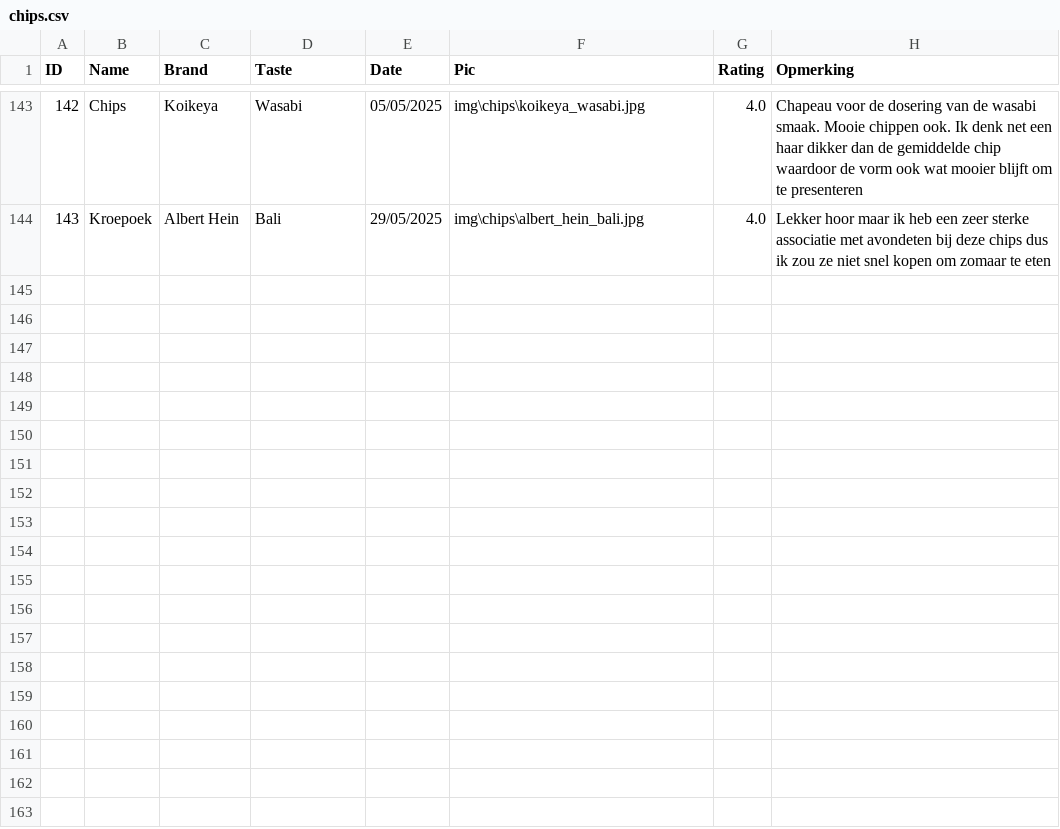
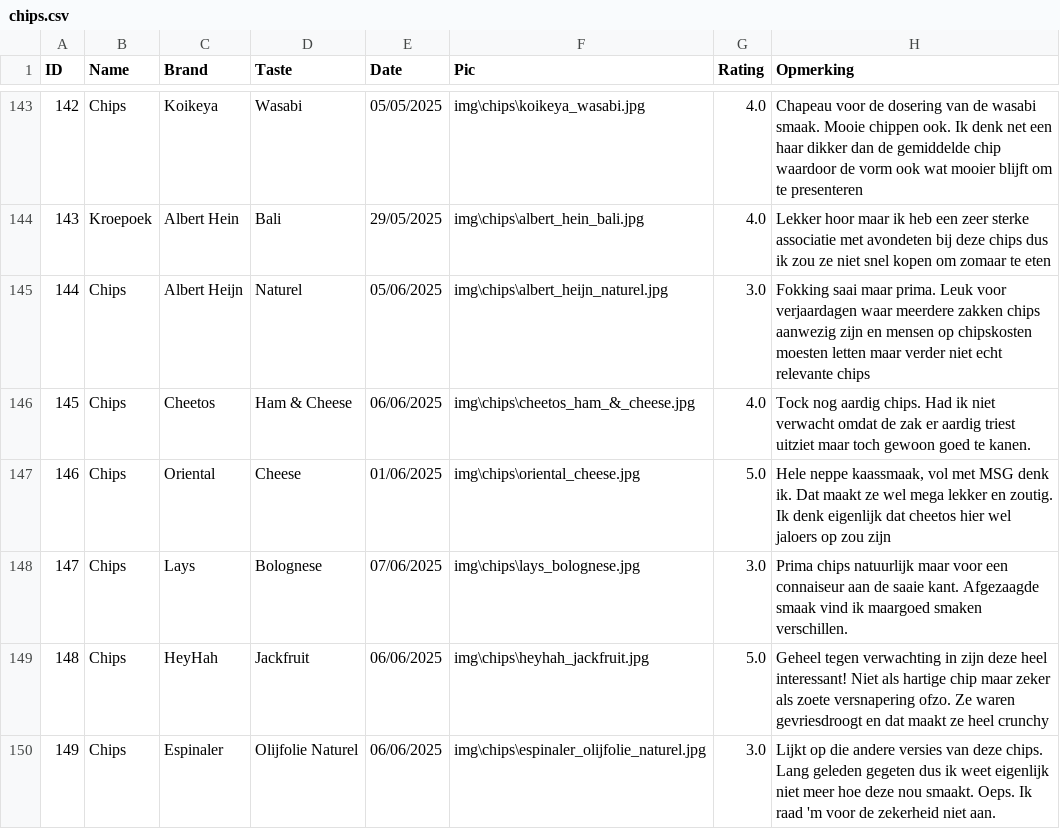
Before and after one commit to Thomasgerardu/static_thomasgerardu.github.io, a CSV file: chips.csv, drawn as a sheet; only a part is shown, gaps mark what is left out.

Commit message:
some extra chips

```diff
--- a/chips.csv
+++ b/chips.csv
@@ -144 +144,7 @@ ID,Name,Brand,Taste,Date,Pic,Rating,Opmerking
 143,Kroepoek,Albert Hein,Bali,29/05/2025,img\chips\albert_hein_bali.jpg,4.0,Lekker hoor maar ik heb een zeer sterke associatie met avondeten bij deze chips dus ik zou ze niet snel kopen om zomaar te eten
+144,Chips,Albert Heijn,Naturel,05/06/2025,img\chips\albert_heijn_naturel.jpg,3.0,Fokking saai maar prima. Leuk voor verjaardagen waar meerdere zakken chips aanwezig zijn en mensen op chipskosten moesten letten maar verder niet echt relevante chips
+145,Chips,Cheetos,Ham & Cheese,06/06/2025,img\chips\cheetos_ham_&_cheese.jpg,4.0,Tock nog aardig chips. Had ik niet verwacht omdat de zak er aardig triest uitziet maar toch gewoon goed te kanen.
+146,Chips,Oriental,Cheese,01/06/2025,img\chips\oriental_cheese.jpg,5.0,"Hele neppe kaassmaak, vol met MSG denk ik. Dat maakt ze wel mega lekker en zoutig. Ik denk eigenlijk dat cheetos hier wel jaloers op zou zijn"
+147,Chips,Lays,Bolognese,07/06/2025,img\chips\lays_bolognese.jpg,3.0,Prima chips natuurlijk maar voor een connaiseur aan de saaie kant. Afgezaagde smaak vind ik maargoed smaken verschillen.
+148,Chips,HeyHah,Jackfruit,06/06/2025,img\chips\heyhah_jackfruit.jpg,5.0,Geheel tegen verwachting in zijn deze heel interessant! Niet als hartige chip maar zeker als zoete versnapering ofzo. Ze waren gevriesdroogt en dat maakt ze heel crunchy
+149,Chips,Espinaler,Olijfolie Naturel,06/06/2025,img\chips\espinaler_olijfolie_naturel.jpg,3.0,Lijkt op die andere versies van deze chips. Lang geleden gegeten dus ik weet eigenlijk niet meer hoe deze nou smaakt. Oeps. Ik raad 'm voor de zekerheid niet aan.
```
Also changed, not shown: 7 other files.
